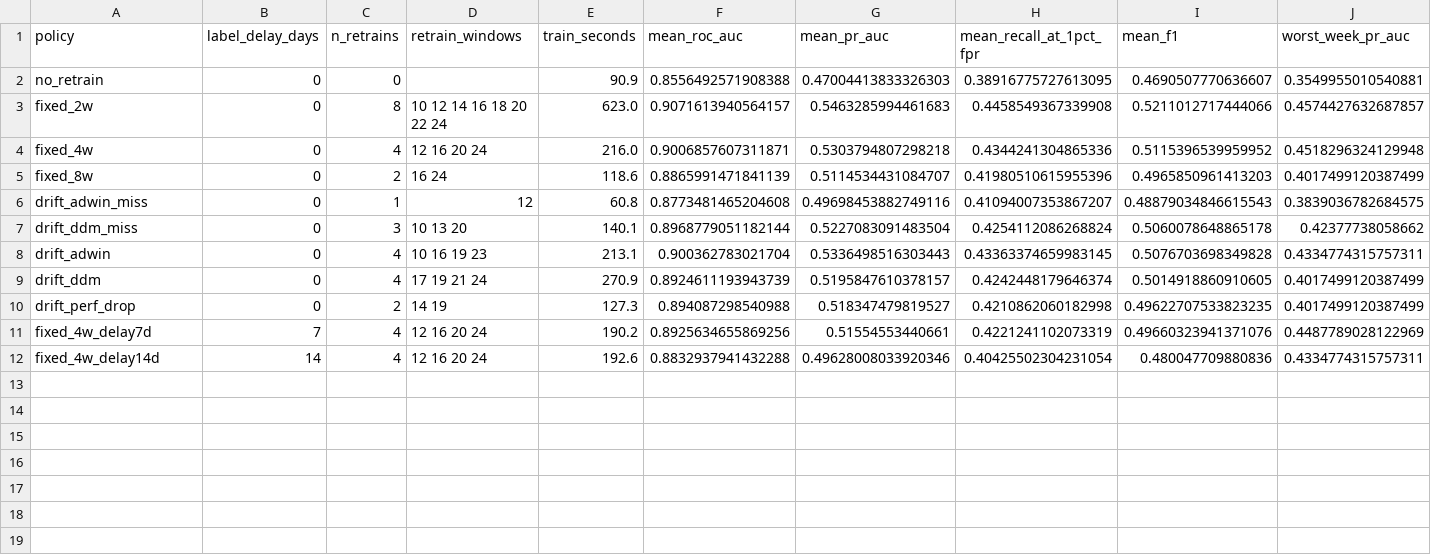
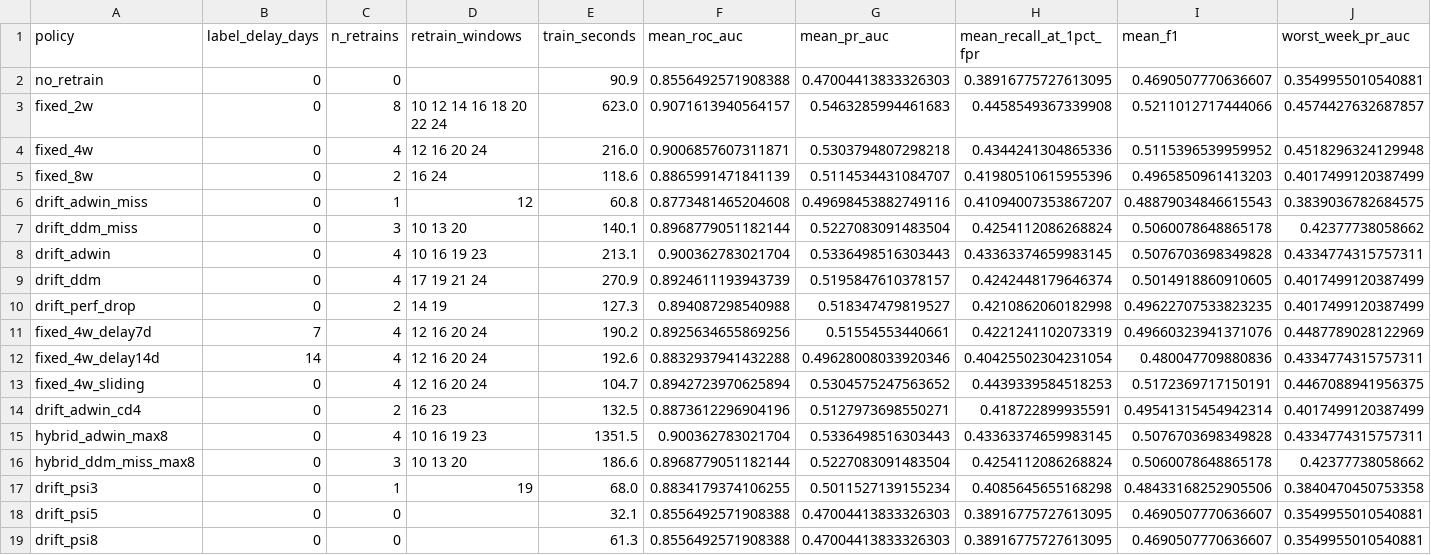
Before and after one commit to Addyk-24/fraud-drift-lab, a CSV file: results/policy_comparison.csv, drawn as a sheet; only a part is shown; rows hold the shown columns only; the diff names each change by its address in the sheet, - before the commit and + after, or states it on an @@ line.

Commit message:
data(results): add End-Sem runs, sensitivity experiments, tuning and refreshed statistics
Seven new policies, class-weight/tuned/14-day-window runs, random-search results, 18-policy comparison and updated figures.

```diff
--- a/results/policy_comparison.csv
+++ b/results/policy_comparison.csv
+row 13: fixed_4w_sliding | 0 | 4 | 12 16 20 24 | 104.7 | 0.8942723970625894 | 0.5304575247563652 | 0.4439339584518253 | 0.5172369717150191 | 0.4467088941956375
+row 14: drift_adwin_cd4 | 0 | 2 | 16 23 | 132.5 | 0.8873612296904196 | 0.5127973698550271 | 0.418722899935591 | 0.49541315454942314 | 0.4017499120387499
+row 15: hybrid_adwin_max8 | 0 | 4 | 10 16 19 23 | 1351.5 | 0.900362783021704 | 0.5336498516303443 | 0.43363374659983145 | 0.5076703698349828 | 0.4334774315757311
+row 16: hybrid_ddm_miss_max8 | 0 | 3 | 10 13 20 | 186.6 | 0.8968779051182144 | 0.5227083091483504 | 0.4254112086268824 | 0.5060078648865178 | 0.42377738058662
+row 17: drift_psi3 | 0 | 1 | 19 | 68.0 | 0.8834179374106255 | 0.5011527139155234 | 0.4085645655168298 | 0.48433168252905506 | 0.3840470450753358
+row 18: drift_psi5 | 0 | 0 |  | 32.1 | 0.8556492571908388 | 0.47004413833326303 | 0.38916775727613095 | 0.4690507770636607 | 0.3549955010540881
+row 19: drift_psi8 | 0 | 0 |  | 61.3 | 0.8556492571908388 | 0.47004413833326303 | 0.38916775727613095 | 0.4690507770636607 | 0.3549955010540881
```
Also changed, not shown: results/policy_stats_matched_budget.csv, results/policy_stats_vs_no_retrain.csv, 37 other files.
